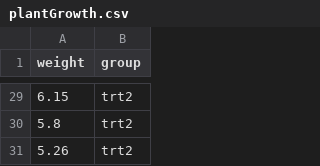
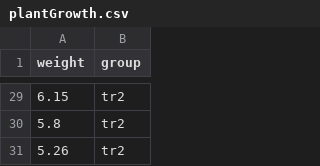
Before and after one commit to SangbuemCho/animalStatisticsDS, a CSV file: plantGrowth.csv, drawn as a sheet; only a part is shown, gaps mark what is left out; the diff covers the shown part only.

```diff
--- a/plantGrowth.csv
+++ b/plantGrowth.csv
@@ -29,3 +29,3 @@
-6.15,"trt2"
-5.8,"trt2"
-5.26,"trt2"
+6.15,"tr2"
+5.8,"tr2"
+5.26,"tr2"
```
Also changed, not shown: 27 edited cells elsewhere in this file.
